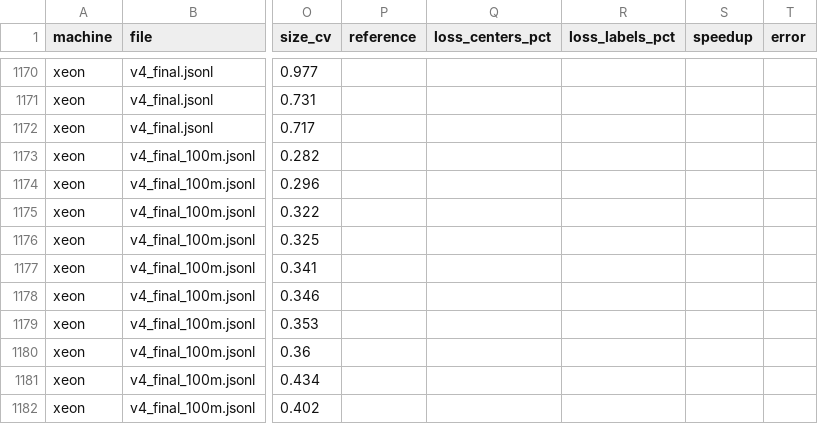
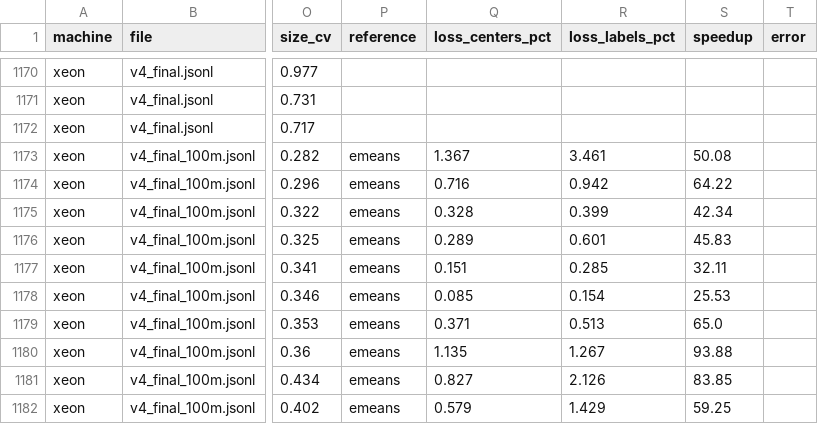
Before and after one commit to cakedev0/sklearn-contrib-emeans, a CSV file: research/h-means/results/all_runs.csv, drawn as a sheet; only a part is shown, gaps mark what is left out; the diff covers the shown part only; the diff names each change by its address in the sheet, - before the commit and + after, or states it on an @@ line.

```diff
--- a/research/h-means/results/all_runs.csv
+++ b/research/h-means/results/all_runs.csv
-P1173:P1182 (reference): (empty)
+P1173:P1182 (reference): emeans
-Q1173 (loss_centers_pct): (empty)
+Q1173 (loss_centers_pct): 1.367
-R1173 (loss_labels_pct): (empty)
+R1173 (loss_labels_pct): 3.461
-S1173 (speedup): (empty)
+S1173 (speedup): 50.08
-Q1174 (loss_centers_pct): (empty)
+Q1174 (loss_centers_pct): 0.716
-R1174 (loss_labels_pct): (empty)
+R1174 (loss_labels_pct): 0.942
-S1174 (speedup): (empty)
+S1174 (speedup): 64.22
-Q1175 (loss_centers_pct): (empty)
+Q1175 (loss_centers_pct): 0.328
-R1175 (loss_labels_pct): (empty)
+R1175 (loss_labels_pct): 0.399
-S1175 (speedup): (empty)
+S1175 (speedup): 42.34
-Q1176 (loss_centers_pct): (empty)
+Q1176 (loss_centers_pct): 0.289
-R1176 (loss_labels_pct): (empty)
+R1176 (loss_labels_pct): 0.601
-S1176 (speedup): (empty)
+S1176 (speedup): 45.83
-Q1177 (loss_centers_pct): (empty)
+Q1177 (loss_centers_pct): 0.151
-R1177 (loss_labels_pct): (empty)
+R1177 (loss_labels_pct): 0.285
-S1177 (speedup): (empty)
+S1177 (speedup): 32.11
-Q1178 (loss_centers_pct): (empty)
+Q1178 (loss_centers_pct): 0.085
-R1178 (loss_labels_pct): (empty)
+R1178 (loss_labels_pct): 0.154
-S1178 (speedup): (empty)
+S1178 (speedup): 25.53
-Q1179 (loss_centers_pct): (empty)
+Q1179 (loss_centers_pct): 0.371
-R1179 (loss_labels_pct): (empty)
+R1179 (loss_labels_pct): 0.513
-S1179 (speedup): (empty)
+S1179 (speedup): 65.0
-Q1180 (loss_centers_pct): (empty)
+Q1180 (loss_centers_pct): 1.135
-R1180 (loss_labels_pct): (empty)
+R1180 (loss_labels_pct): 1.267
-S1180 (speedup): (empty)
+S1180 (speedup): 93.88
-Q1181 (loss_centers_pct): (empty)
+Q1181 (loss_centers_pct): 0.827
-R1181 (loss_labels_pct): (empty)
+R1181 (loss_labels_pct): 2.126
-S1181 (speedup): (empty)
+S1181 (speedup): 83.85
-Q1182 (loss_centers_pct): (empty)
+Q1182 (loss_centers_pct): 0.579
-R1182 (loss_labels_pct): (empty)
+R1182 (loss_labels_pct): 1.429
-S1182 (speedup): (empty)
+S1182 (speedup): 59.25
```
Also changed, not shown: 2 added rows and 4 edited cells elsewhere in this file, research/h-means/results/scaling.csv, 2 other files.
